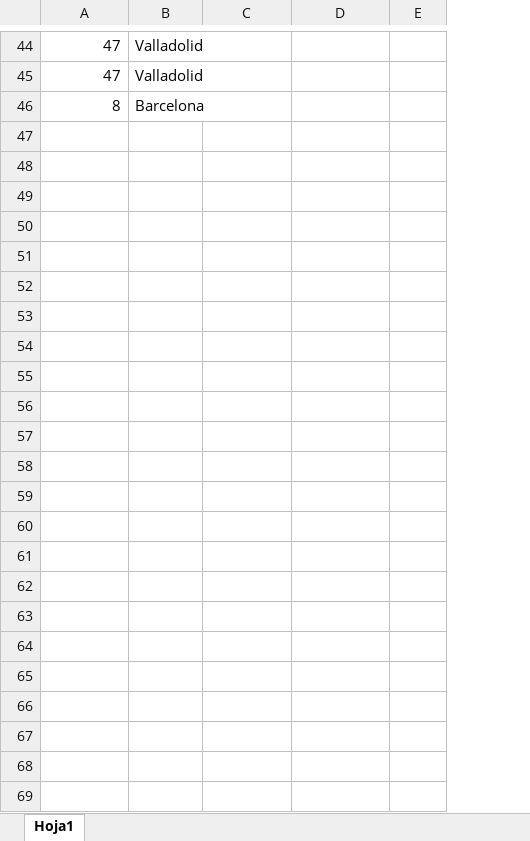
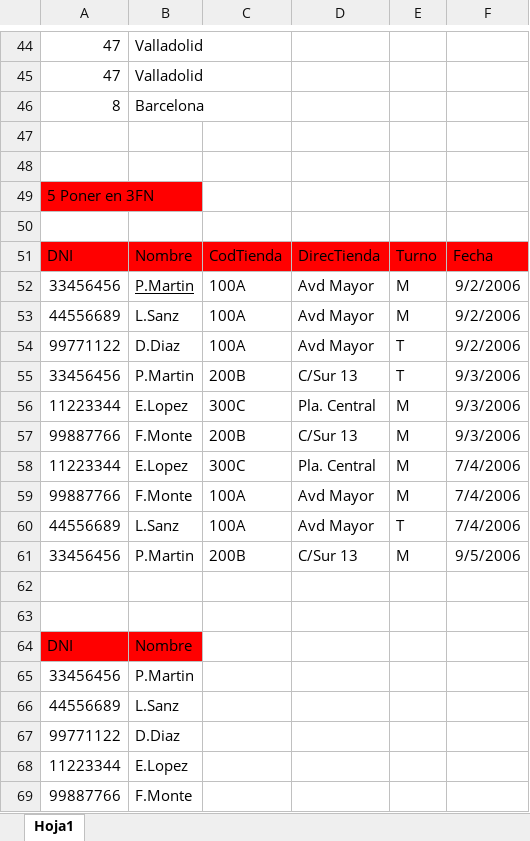
Before and after one commit to Anxo55/DAM-23-24, an Excel workbook: Bases de datos/1ªEvaluación/Ejercicios(FN)/Practica1.xlsx, sheet Hoja1, drawn as a sheet; only a part is shown, gaps mark what is left out; values as stored, in another font and other column widths than the file's, no borders; the diff names each change by its address in the sheet, - before the commit and + after, or states it on an @@ line.

Commit message:
practicaTeoriaBBDD

```diff
--- a/Bases de datos/1ªEvaluación/Ejercicios(FN)/Practica1.xlsx (sheet Hoja1)
+++ b/Bases de datos/1ªEvaluación/Ejercicios(FN)/Practica1.xlsx (sheet Hoja1)
+column F, empty
+row 47: (empty)
+row 48: (empty)
+row 49: 5 Poner en 3FN
+row 50: (empty)
+row 51: DNI | Nombre | CodTienda | DirecTienda | Turno | Fecha
+row 52: 33456456 | P.Martin | 100A | Avd Mayor | M | 9/2/2006
+row 53: 44556689 | L.Sanz | 100A | Avd Mayor | M | 9/2/2006
+row 54: 99771122 | D.Diaz | 100A | Avd Mayor | T | 9/2/2006
+row 55: 33456456 | P.Martin | 200B | C/Sur 13 | T | 9/3/2006
+row 56: 11223344 | E.Lopez | 300C | Pla. Central | M | 9/3/2006
+row 57: 99887766 | F.Monte | 200B | C/Sur 13 | M | 9/3/2006
+row 58: 11223344 | E.Lopez | 300C | Pla. Central | M | 7/4/2006
+row 59: 99887766 | F.Monte | 100A | Avd Mayor | M | 7/4/2006
+row 60: 44556689 | L.Sanz | 100A | Avd Mayor | T | 7/4/2006
+row 61: 33456456 | P.Martin | 200B | C/Sur 13 | M | 9/5/2006
+row 62: (empty)
+row 63: (empty)
+row 64: DNI | Nombre
+row 65: 33456456 | P.Martin
+row 66: 44556689 | L.Sanz
+row 67: 99771122 | D.Diaz
+row 68: 11223344 | E.Lopez
+row 69: 99887766 | F.Monte
```
